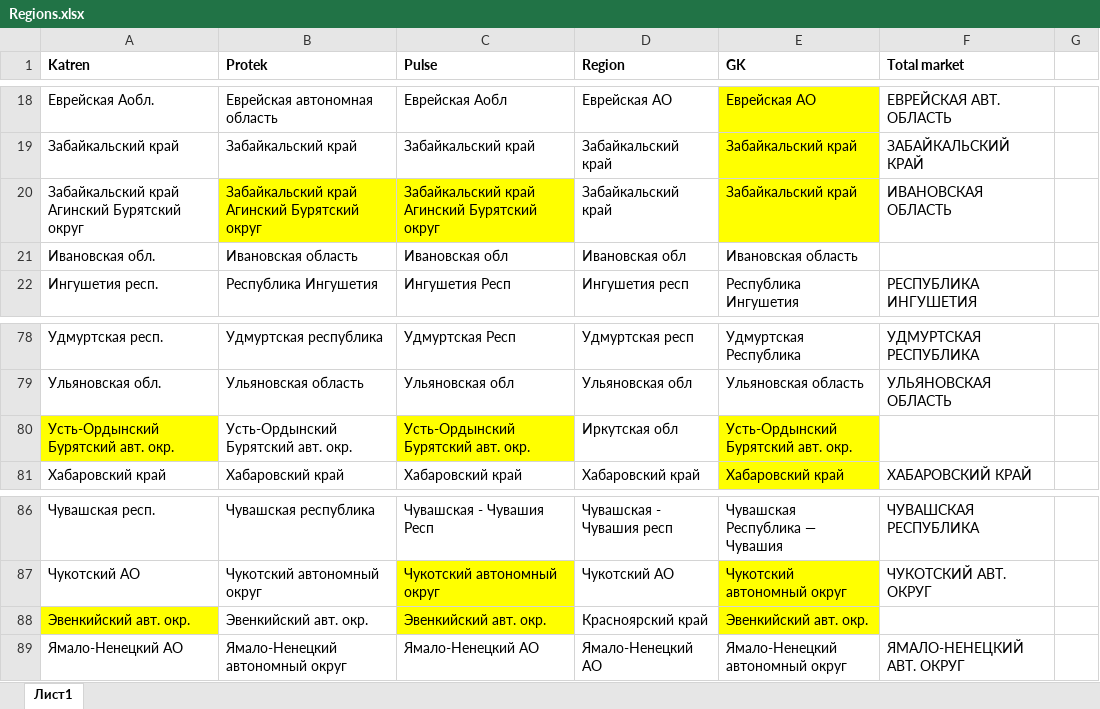
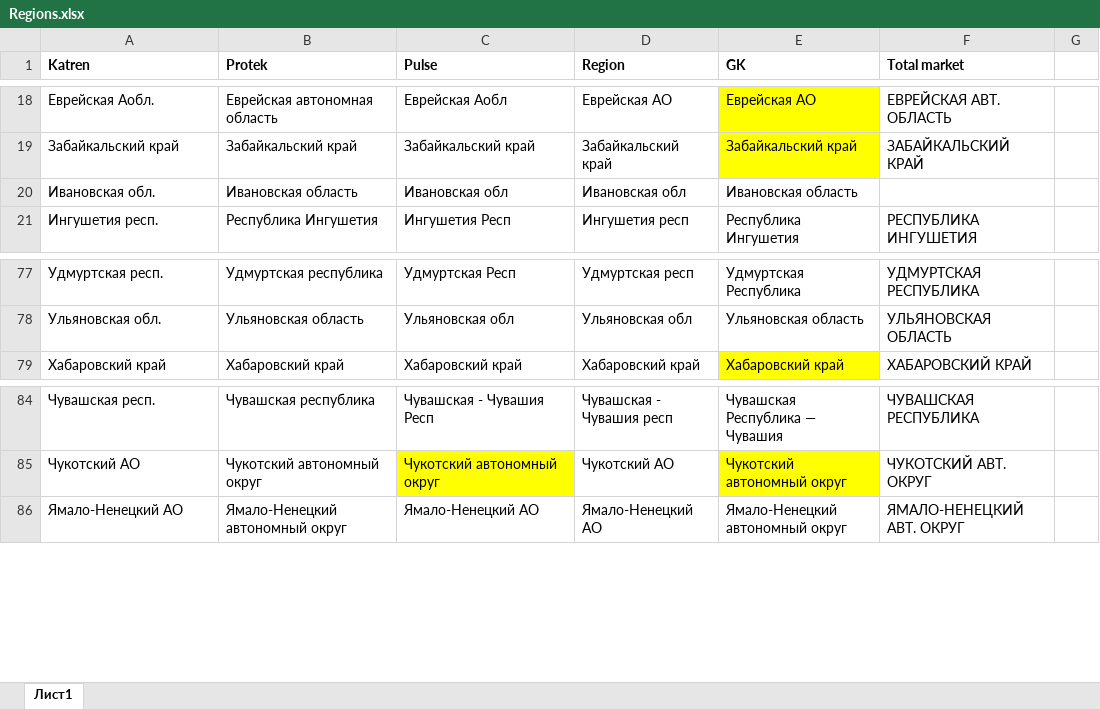
Before and after one commit to itapaullus/pharma, an Excel workbook: data/Regions.xlsx, sheet Лист1, drawn as a sheet; only a part is shown, gaps mark what is left out; values as stored, in another font and other column widths than the file's, no borders; the diff names each change by its address in the sheet, - before the commit and + after, or states it on an @@ line.

```diff
--- a/data/Regions.xlsx (sheet Лист1)
+++ b/data/Regions.xlsx (sheet Лист1)
-row 20: Забайкальский край Агинский Бурятский округ | Забайкальский край Агинский Бурятский округ | Забайкальский край Агинский Бурятский округ | Забайкальский край | Забайкальский край | ИВАНОВСКАЯ ОБЛАСТЬ
-row 80: Усть-Ордынский Бурятский авт. окр. | Усть-Ордынский Бурятский авт. окр. | Усть-Ордынский Бурятский авт. окр. | Иркутская обл | Усть-Ордынский Бурятский авт. окр.
-row 88: Эвенкийский авт. окр. | Эвенкийский авт. окр. | Эвенкийский авт. окр. | Красноярский край | Эвенкийский авт. окр.
```
Also changed, not shown: 5 other files.
